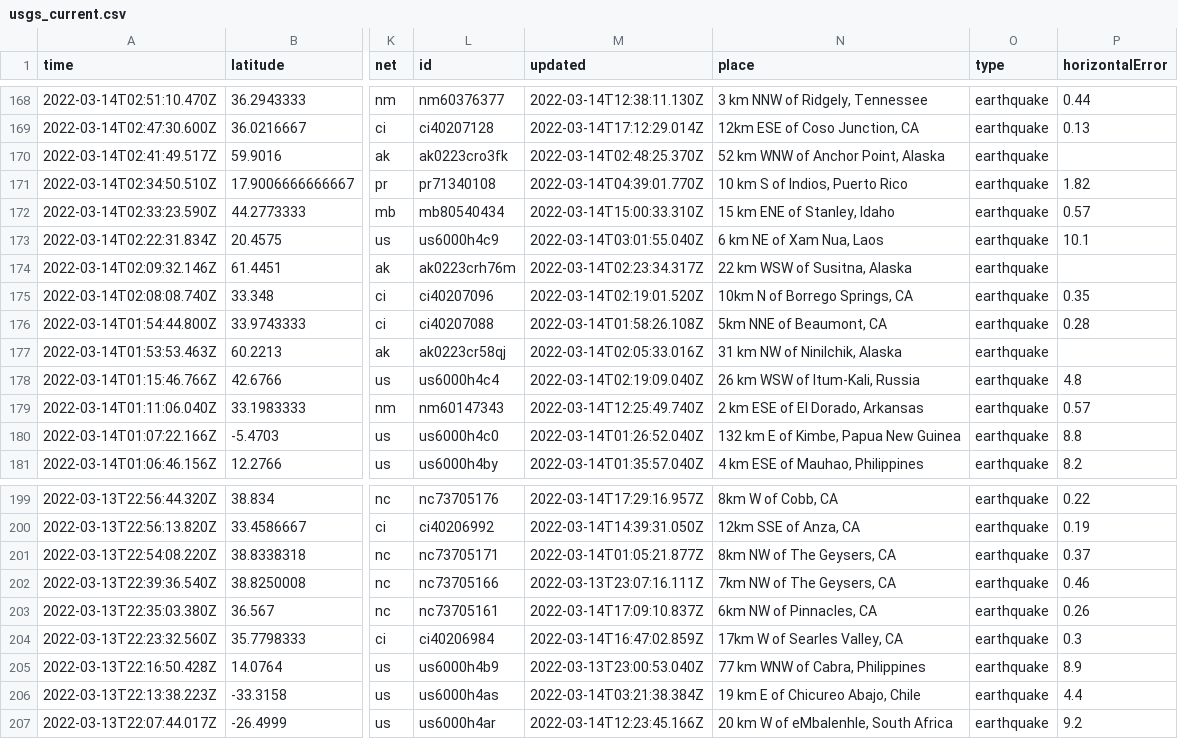
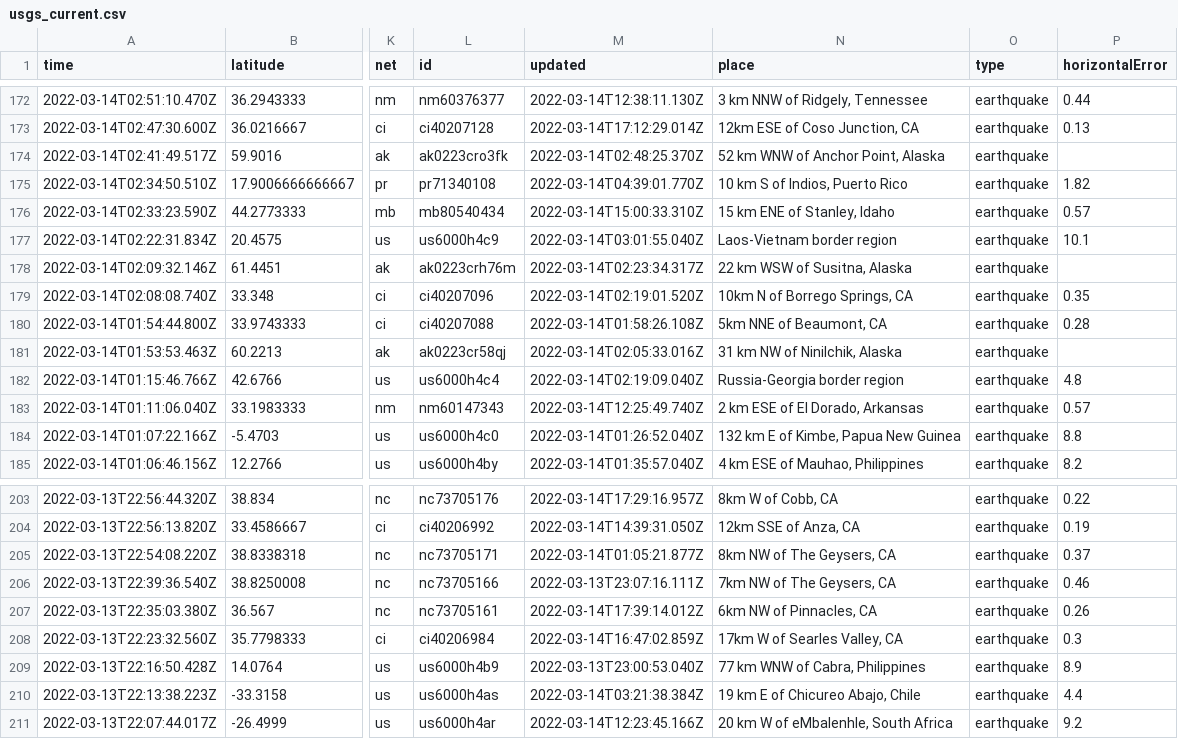
Before and after one commit to DevonMilley/dbk-calendar-actions, a CSV file: usgs_current.csv, drawn as a sheet; only a part is shown, gaps mark what is left out; addresses are those after the commit; the diff covers the shown part only; the diff names each change by its address in the sheet, - before the commit and + after, or states it on an @@ line.

```diff
--- a/usgs_current.csv
+++ b/usgs_current.csv
-N177 (place): 6 km NE of Xam Nua, Laos
+N177 (place): Laos-Vietnam border region
-N182 (place): 26 km WSW of Itum-Kali, Russia
+N182 (place): Russia-Georgia border region
-M207 (updated): 2022-03-14T17:09:10.837Z
+M207 (updated): 2022-03-14T17:39:14.012Z
```
Also changed, not shown: 4 added rows, 1 removed row and 11 edited cells elsewhere in this file.
